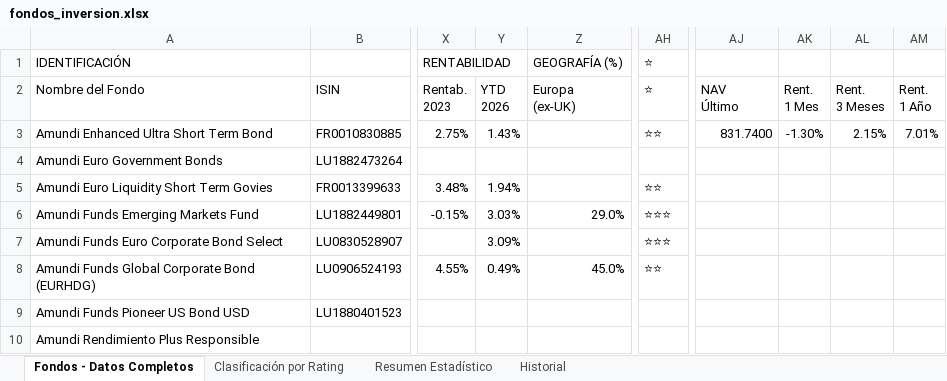
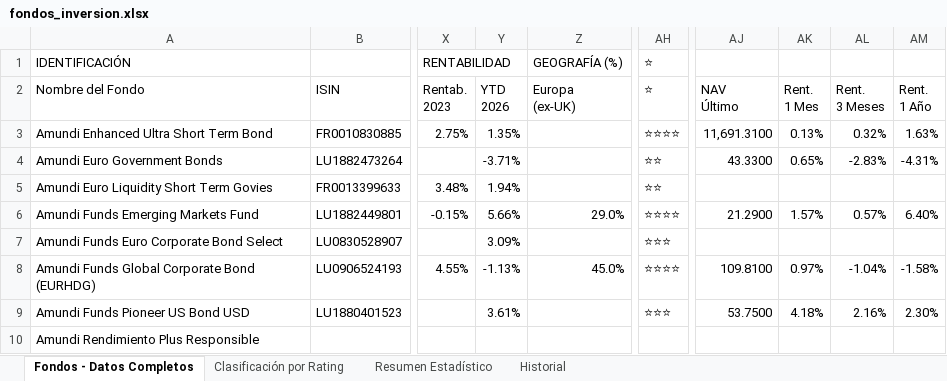
Before and after one commit to amoreno0771234/FONDOS-INVERSION, an Excel workbook: fondos_inversion.xlsx, sheet Fondos - Datos Completos, drawn as a sheet; only a part is shown, gaps mark what is left out; values as stored, in another font and other column widths than the file's, no cell formats; the diff covers the shown part only; the diff names each change by its address in the sheet, - before the commit and + after, or states it on an @@ line.

```diff
--- a/fondos_inversion.xlsx (sheet Fondos - Datos Completos)
+++ b/fondos_inversion.xlsx (sheet Fondos - Datos Completos)
-Y3 (YTD 2026): 1.43%
+Y3 (YTD 2026): 1.35%
-AH3 (⭐): ⭐⭐
+AH3 (⭐): ⭐⭐⭐⭐
-AJ3 (NAV Último): 831.7400
+AJ3 (NAV Último): 11,691.3100
-AK3 (Rent. 1 Mes): -1.30%
+AK3 (Rent. 1 Mes): 0.13%
-AL3 (Rent. 3 Meses): 2.15%
+AL3 (Rent. 3 Meses): 0.32%
-AM3 (Rent. 1 Año): 7.01%
+AM3 (Rent. 1 Año): 1.63%
-Y4 (YTD 2026): (empty)
+Y4 (YTD 2026): -3.71%
-AH4 (⭐): (empty)
+AH4 (⭐): ⭐⭐
-AJ4 (NAV Último): (empty)
+AJ4 (NAV Último): 43.3300
-AK4 (Rent. 1 Mes): (empty)
+AK4 (Rent. 1 Mes): 0.65%
-AL4 (Rent. 3 Meses): (empty)
+AL4 (Rent. 3 Meses): -2.83%
-AM4 (Rent. 1 Año): (empty)
+AM4 (Rent. 1 Año): -4.31%
-Y6 (YTD 2026): 3.03%
+Y6 (YTD 2026): 5.66%
-AH6 (⭐): ⭐⭐⭐
+AH6 (⭐): ⭐⭐⭐⭐
-AJ6 (NAV Último): (empty)
+AJ6 (NAV Último): 21.2900
-AK6 (Rent. 1 Mes): (empty)
+AK6 (Rent. 1 Mes): 1.57%
-AL6 (Rent. 3 Meses): (empty)
+AL6 (Rent. 3 Meses): 0.57%
-AM6 (Rent. 1 Año): (empty)
+AM6 (Rent. 1 Año): 6.40%
-Y8 (YTD 2026): 0.49%
+Y8 (YTD 2026): -1.13%
-AH8 (⭐): ⭐⭐
+AH8 (⭐): ⭐⭐⭐⭐
-AJ8 (NAV Último): (empty)
+AJ8 (NAV Último): 109.8100
-AK8 (Rent. 1 Mes): (empty)
+AK8 (Rent. 1 Mes): 0.97%
-AL8 (Rent. 3 Meses): (empty)
+AL8 (Rent. 3 Meses): -1.04%
-AM8 (Rent. 1 Año): (empty)
+AM8 (Rent. 1 Año): -1.58%
-Y9 (YTD 2026): (empty)
+Y9 (YTD 2026): 3.61%
-AH9 (⭐): (empty)
+AH9 (⭐): ⭐⭐⭐
-AJ9 (NAV Último): (empty)
+AJ9 (NAV Último): 53.7500
-AK9 (Rent. 1 Mes): (empty)
+AK9 (Rent. 1 Mes): 4.18%
-AL9 (Rent. 3 Meses): (empty)
+AL9 (Rent. 3 Meses): 2.16%
-AM9 (Rent. 1 Año): (empty)
+AM9 (Rent. 1 Año): 2.30%
```
Also changed, not shown: 106 edited cells elsewhere in this sheet, sheet Historial, cell formats.
